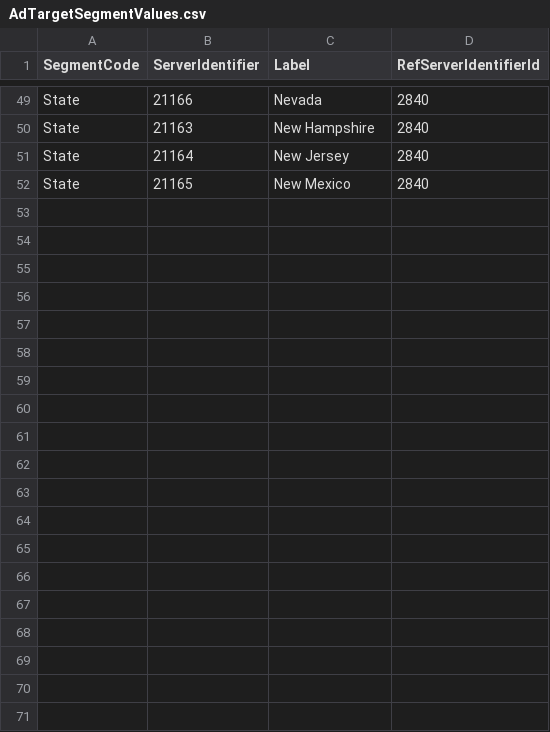
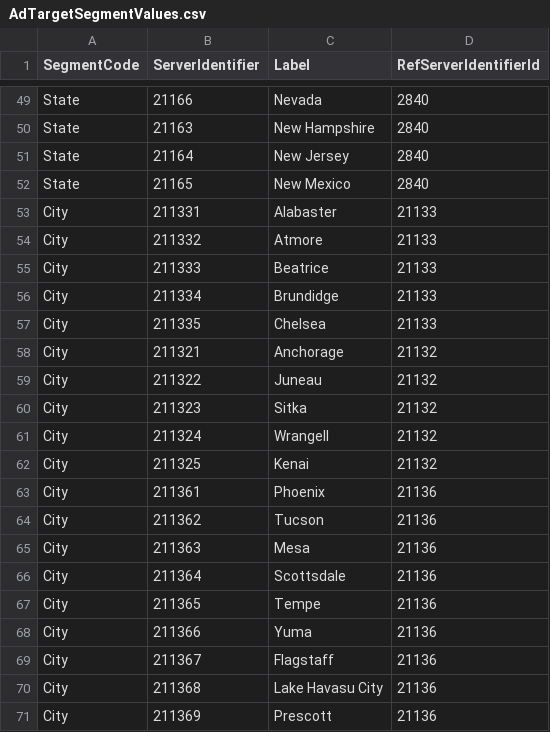
Before and after one commit to salesforce-misc/advertising-sales-management, a CSV file: csv-files/AdTargetSegmentValues.csv, drawn as a sheet; only a part is shown, gaps mark what is left out; the diff covers the shown part only.

Commit message:
Target category and product data setup fix

```diff
--- a/csv-files/AdTargetSegmentValues.csv
+++ b/csv-files/AdTargetSegmentValues.csv
@@ -52 +52,20 @@ State,21164,New Jersey,2840
 State,21165,New Mexico,2840
+City,211331,Alabaster,21133
+City,211332,Atmore,21133
+City,211333,Beatrice,21133
+City,211334,Brundidge,21133
+City,211335,Chelsea,21133
+City,211321,Anchorage,21132
+City,211322,Juneau,21132
+City,211323,Sitka,21132
+City,211324,Wrangell,21132
+City,211325,Kenai,21132
+City,211361,Phoenix,21136
+City,211362,Tucson,21136
+City,211363,Mesa,21136
+City,211364,Scottsdale,21136
+City,211365,Tempe,21136
+City,211366,Yuma,21136
+City,211367,Flagstaff,21136
+City,211368,Lake Havasu City,21136
+City,211369,Prescott,21136
```
Also changed, not shown: 13 added rows elsewhere in this file, 3 other files.
